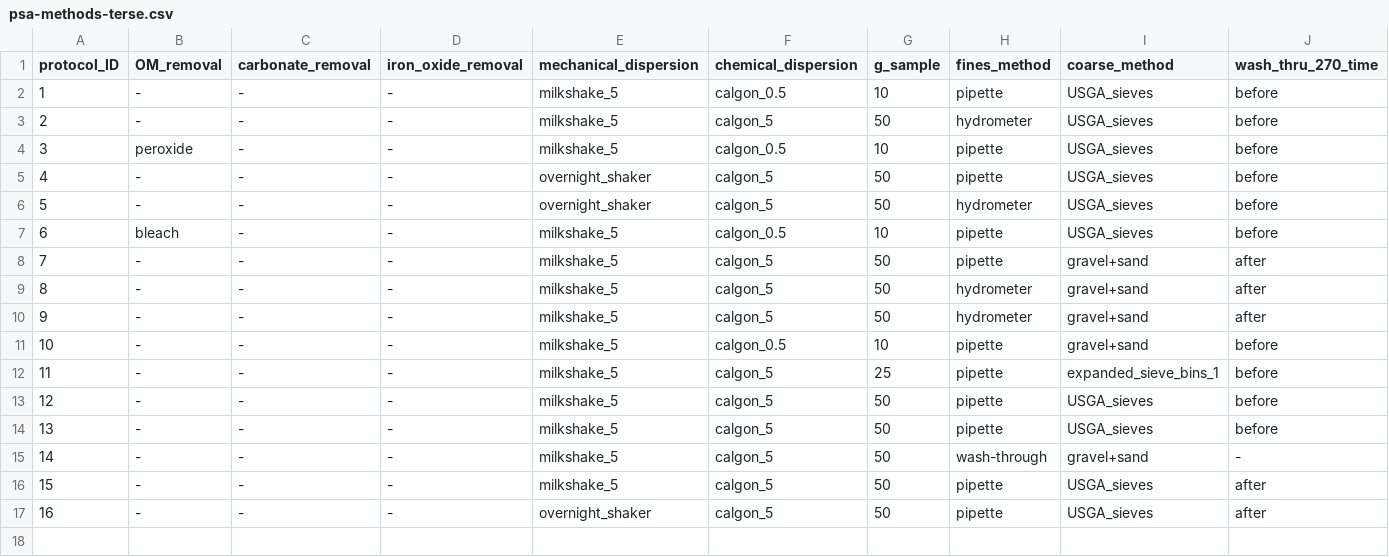
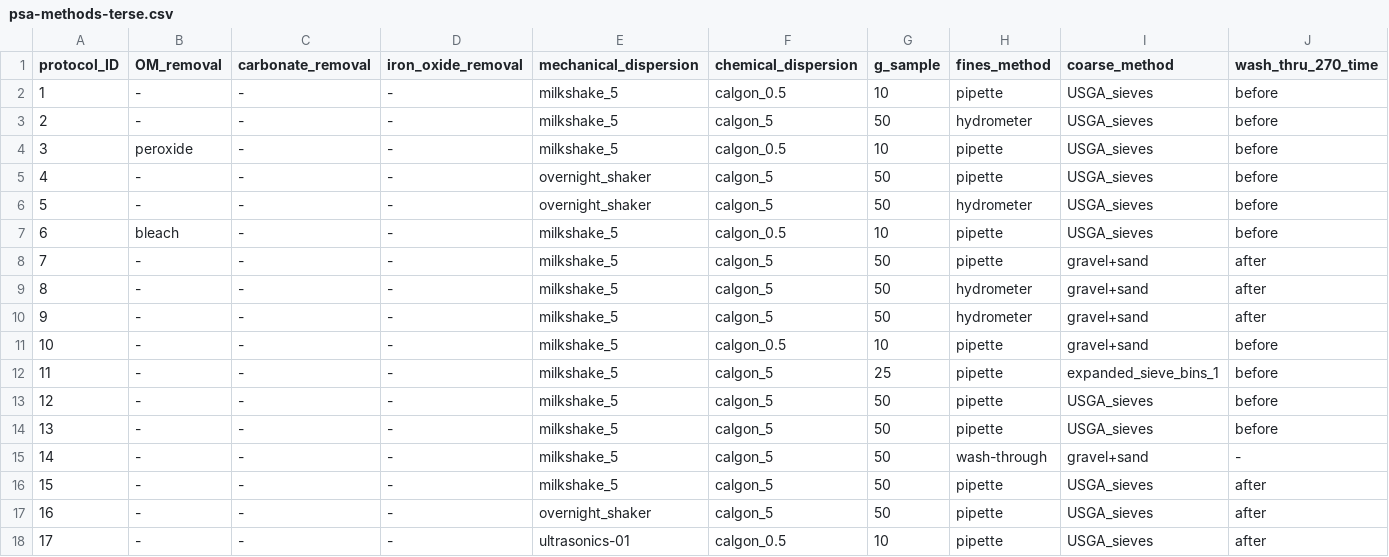
Before and after one commit to evanmascitti/soiltestr, a CSV file: inst/lab_protocols/particle_size_analysis/psa-methods-terse.csv, drawn as a sheet; only a part is shown; rows hold the shown columns only; the diff names each change by its address in the sheet, - before the commit and + after, or states it on an @@ line.

```diff
--- a/inst/lab_protocols/particle_size_analysis/psa-methods-terse.csv
+++ b/inst/lab_protocols/particle_size_analysis/psa-methods-terse.csv
+row 18: 17 | - | - | - | ultrasonics-01 | calgon_0.5 | 10 | pipette | USGA_sieves | after
```
Also changed, not shown: inst/lab_protocols/particle_size_analysis/psa-coarse-diameters-sampled_expanded-details.csv, inst/lab_protocols/particle_size_analysis/psa-mechanical_dispersion_expanded-details.csv, 13 other files.
